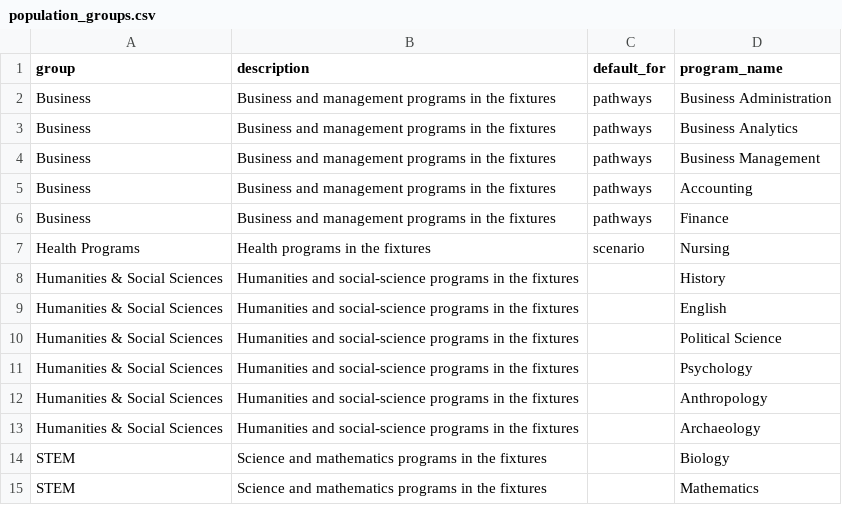
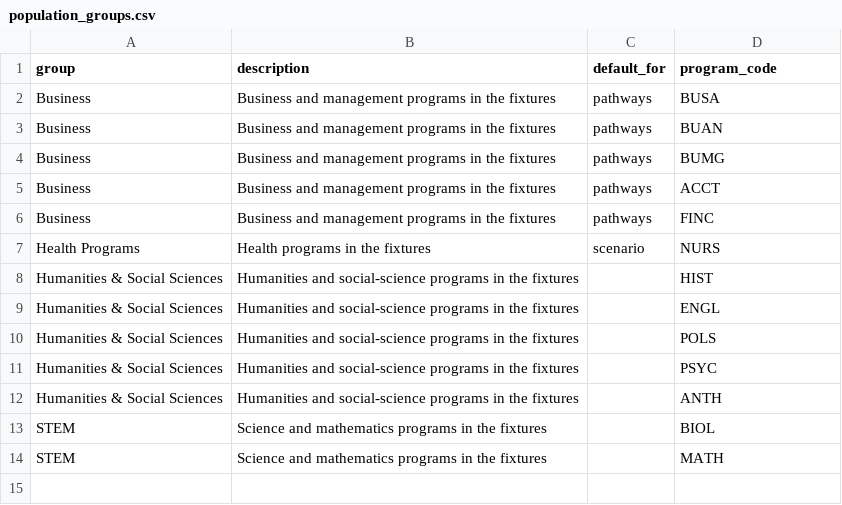
Before and after one commit to cedar-collective/cedar, a CSV file: institution/demo/population_groups.csv, drawn as a sheet.

```diff
--- a/institution/demo/population_groups.csv
+++ b/institution/demo/population_groups.csv
@@ -1,15 +1,14 @@
-group,description,default_for,program_name
-Business,Business and management programs in the fixtures,pathways,Business Administration
-Business,Business and management programs in the fixtures,pathways,Business Analytics
-Business,Business and management programs in the fixtures,pathways,Business Management
-Business,Business and management programs in the fixtures,pathways,Accounting
-Business,Business and management programs in the fixtures,pathways,Finance
-Health Programs,Health programs in the fixtures,scenario,Nursing
-Humanities & Social Sciences,Humanities and social-science programs in the fixtures,,History
-Humanities & Social Sciences,Humanities and social-science programs in the fixtures,,English
-Humanities & Social Sciences,Humanities and social-science programs in the fixtures,,Political Science
-Humanities & Social Sciences,Humanities and social-science programs in the fixtures,,Psychology
-Humanities & Social Sciences,Humanities and social-science programs in the fixtures,,Anthropology
-Humanities & Social Sciences,Humanities and social-science programs in the fixtures,,Archaeology
-STEM,Science and mathematics programs in the fixtures,,Biology
-STEM,Science and mathematics programs in the fixtures,,Mathematics
+group,description,default_for,program_code
+Business,Business and management programs in the fixtures,pathways,BUSA
+Business,Business and management programs in the fixtures,pathways,BUAN
+Business,Business and management programs in the fixtures,pathways,BUMG
+Business,Business and management programs in the fixtures,pathways,ACCT
+Business,Business and management programs in the fixtures,pathways,FINC
+Health Programs,Health programs in the fixtures,scenario,NURS
+Humanities & Social Sciences,Humanities and social-science programs in the fixtures,,HIST
+Humanities & Social Sciences,Humanities and social-science programs in the fixtures,,ENGL
+Humanities & Social Sciences,Humanities and social-science programs in the fixtures,,POLS
+Humanities & Social Sciences,Humanities and social-science programs in the fixtures,,PSYC
+Humanities & Social Sciences,Humanities and social-science programs in the fixtures,,ANTH
+STEM,Science and mathematics programs in the fixtures,,BIOL
+STEM,Science and mathematics programs in the fixtures,,MATH
```
Also changed, not shown: institution/unm/population_groups.csv, 21 other files.
